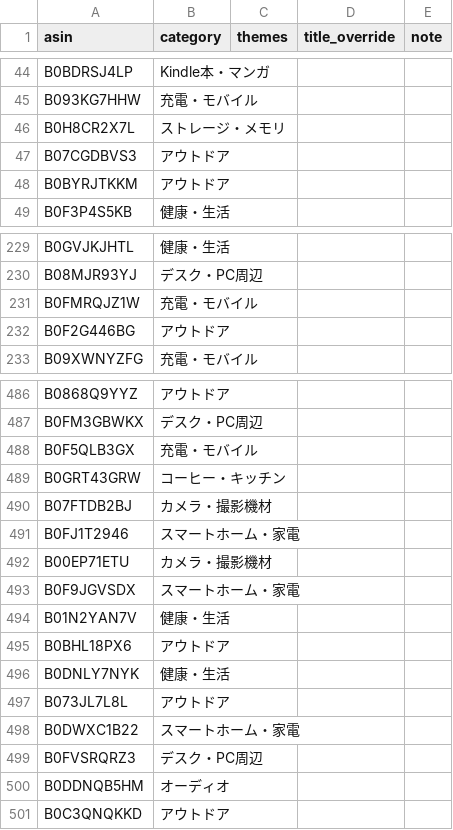
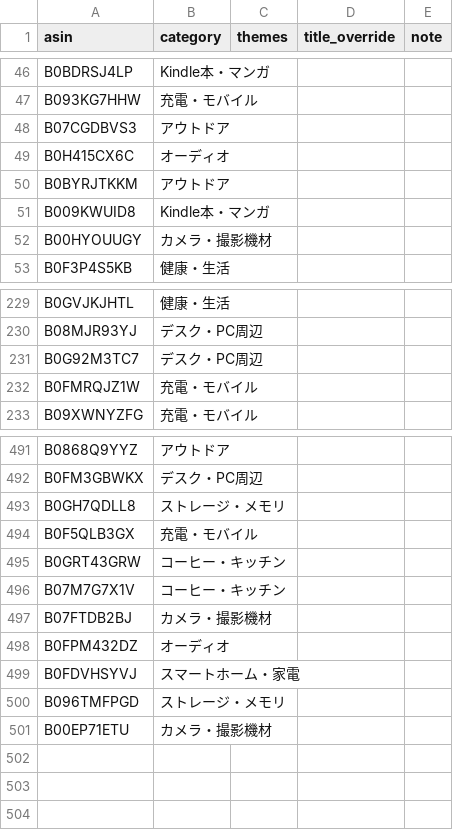
Before and after one commit to yokoichi/amazonsalematome, a CSV file: data/catalog-auto.csv, drawn as a sheet; only a part is shown, gaps mark what is left out; the diff covers the shown part only.

```diff
--- a/data/catalog-auto.csv
+++ b/data/catalog-auto.csv
@@ -45,5 +47,7 @@ B0BDRSJ4LP,Kindle本・マンガ,,,
 B093KG7HHW,充電・モバイル,,,
-B0H8CR2X7L,ストレージ・メモリ,,,
 B07CGDBVS3,アウトドア,,,
+B0H415CX6C,オーディオ,,,
 B0BYRJTKKM,アウトドア,,,
+B009KWUID8,Kindle本・マンガ,,,
+B00HYOUUGY,カメラ・撮影機材,,,
 B0F3P4S5KB,健康・生活,,,
@@ -230,4 +230,4 @@ B0GVJKJHTL,健康・生活,,,
 B08MJR93YJ,デスク・PC周辺,,,
+B0G92M3TC7,デスク・PC周辺,,,
 B0FMRQJZ1W,充電・モバイル,,,
-B0F2G446BG,アウトドア,,,
 B09XWNYZFG,充電・モバイル,,,
@@ -487,15 +492,10 @@ B0868Q9YYZ,アウトドア,,,
 B0FM3GBWKX,デスク・PC周辺,,,
+B0GH7QDLL8,ストレージ・メモリ,,,
 B0F5QLB3GX,充電・モバイル,,,
 B0GRT43GRW,コーヒー・キッチン,,,
+B07M7G7X1V,コーヒー・キッチン,,,
 B07FTDB2BJ,カメラ・撮影機材,,,
-B0FJ1T2946,スマートホーム・家電,,,
+B0FPM432DZ,オーディオ,,,
+B0FDVHSYVJ,スマートホーム・家電,,,
+B096TMFPGD,ストレージ・メモリ,,,
 B00EP71ETU,カメラ・撮影機材,,,
-B0F9JGVSDX,スマートホーム・家電,,,
-B01N2YAN7V,健康・生活,,,
-B0BHL18PX6,アウトドア,,,
-B0DNLY7NYK,健康・生活,,,
-B073JL7L8L,アウトドア,,,
-B0DWXC1B22,スマートホーム・家電,,,
-B0FVSRQRZ3,デスク・PC周辺,,,
-B0DDNQB5HM,オーディオ,,,
-B0C3QNQKKD,アウトドア,,,
```
Also changed, not shown: 25 added rows, 20 removed rows, 22 moved rows and 2 edited cells elsewhere in this file, 1 other file.
